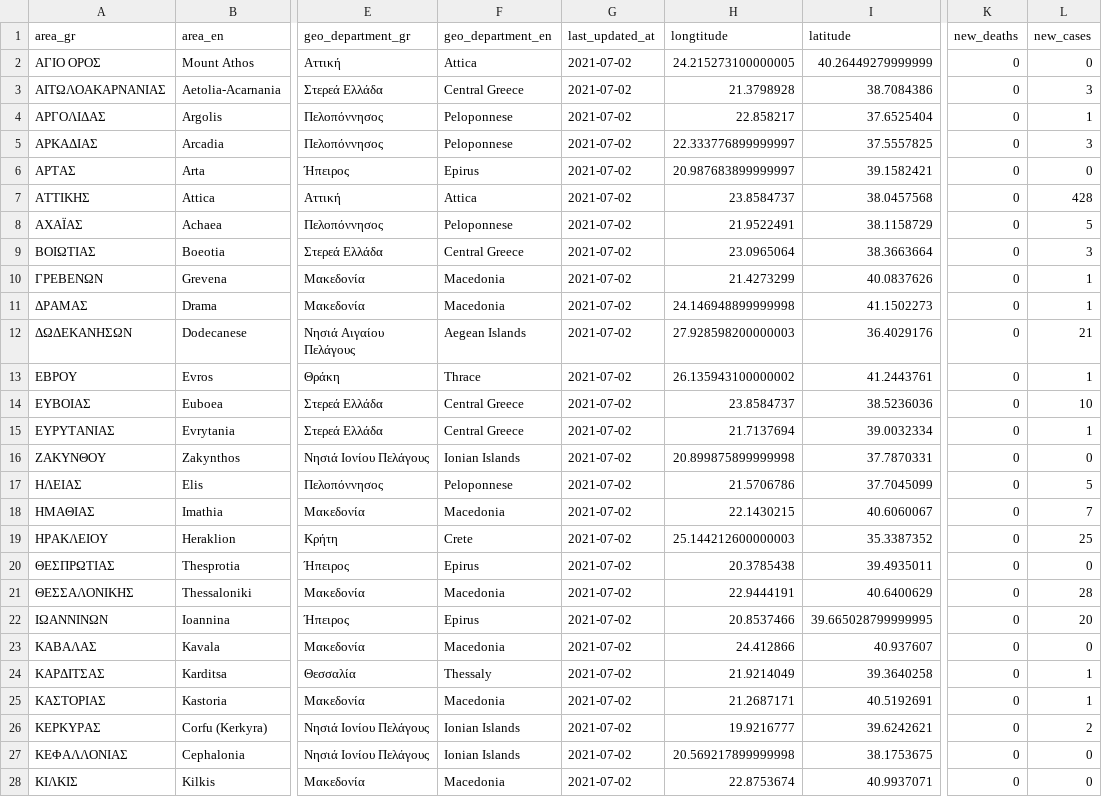
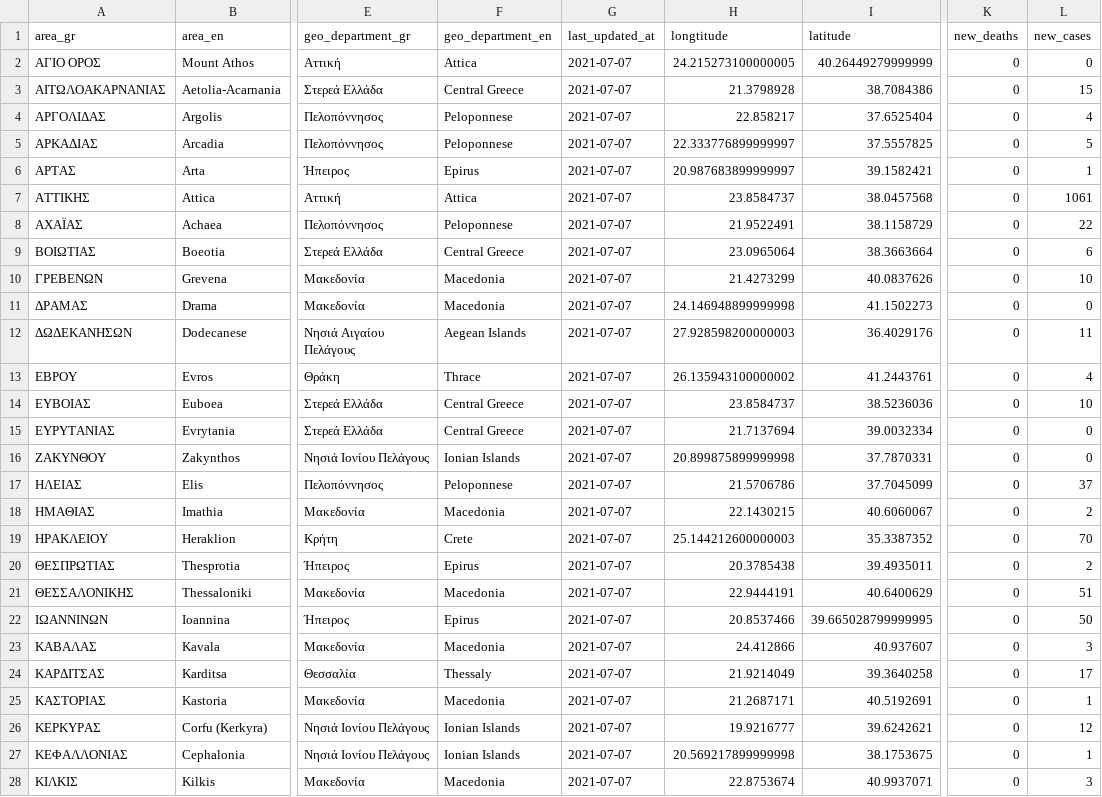
Before and after one commit to Covid-19-Response-Greece/covid19-greece-api, a CSV file: data/greece/regional/regions_daily.csv, drawn as a sheet; only a part is shown, gaps mark what is left out; the diff covers the shown part only; the diff names each change by its address in the sheet, - before the commit and + after, or states it on an @@ line.

```diff
--- a/data/greece/regional/regions_daily.csv
+++ b/data/greece/regional/regions_daily.csv
-G2:G28 (last_updated_at): 2021-07-02
+G2:G28 (last_updated_at): 2021-07-07
-L3 (new_cases): 3
+L3 (new_cases): 15
-L4 (new_cases): 1
+L4 (new_cases): 4
-L5 (new_cases): 3
+L5 (new_cases): 5
-L6 (new_cases): 0
+L6 (new_cases): 1
-L7 (new_cases): 428
+L7 (new_cases): 1061
-L8 (new_cases): 5
+L8 (new_cases): 22
-L9 (new_cases): 3
+L9 (new_cases): 6
-L10 (new_cases): 1
+L10 (new_cases): 10
-L11 (new_cases): 1
+L11 (new_cases): 0
-L12 (new_cases): 21
+L12 (new_cases): 11
-L13 (new_cases): 1
+L13 (new_cases): 4
-L15 (new_cases): 1
+L15 (new_cases): 0
-L17 (new_cases): 5
+L17 (new_cases): 37
-L18 (new_cases): 7
+L18 (new_cases): 2
-L19 (new_cases): 25
+L19 (new_cases): 70
-L20 (new_cases): 0
+L20 (new_cases): 2
-L21 (new_cases): 28
+L21 (new_cases): 51
-L22 (new_cases): 20
+L22 (new_cases): 50
-L23 (new_cases): 0
+L23 (new_cases): 3
-L24 (new_cases): 1
+L24 (new_cases): 17
-L26 (new_cases): 2
+L26 (new_cases): 12
-L27 (new_cases): 0
+L27 (new_cases): 1
-L28 (new_cases): 0
+L28 (new_cases): 3
```
Also changed, not shown: 48 edited cells elsewhere in this file, data/greece/regional/regions_cumulative.csv, data/greece/regional/regions_history_cases.csv, 2 other files.
